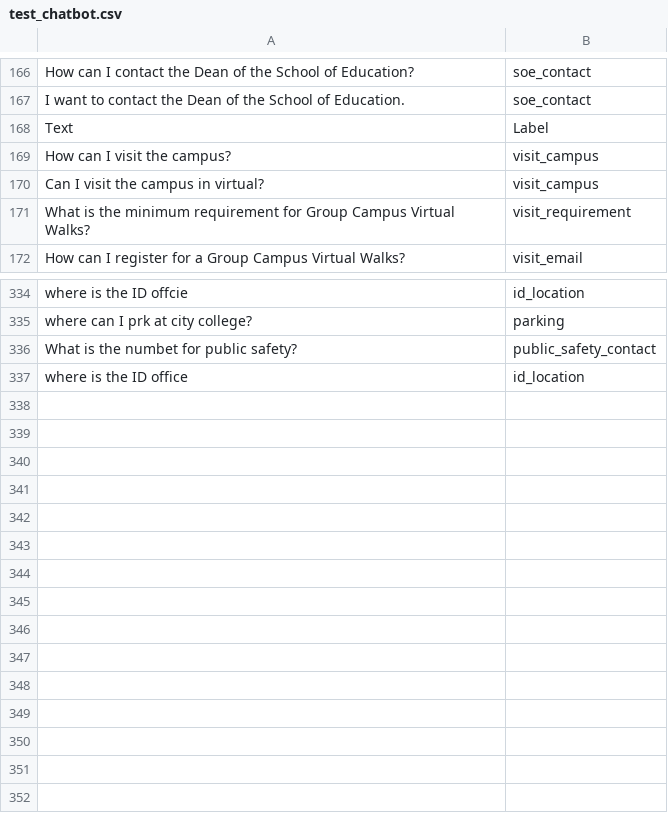
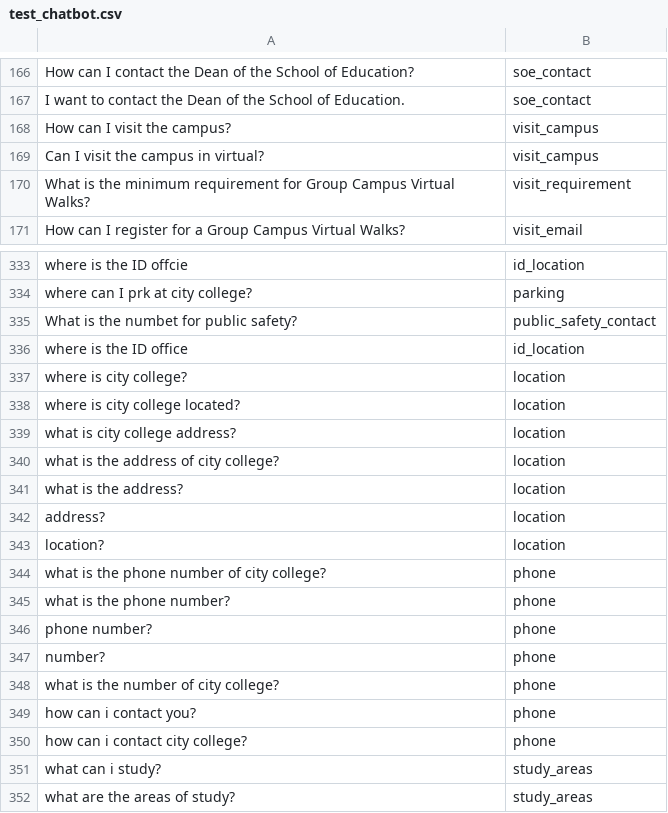
Before and after one commit to cindyweng18/ccnychatbot_server, a CSV file: server/DistilBertModel/data/test_chatbot.csv, drawn as a sheet; only a part is shown, gaps mark what is left out.

Commit message:
added more questions, updated model, epochs, and requirements txt, create a new df with updated df from preprocessing

```diff
--- a/server/DistilBertModel/data/test_chatbot.csv
+++ b/server/DistilBertModel/data/test_chatbot.csv
@@ -170,3 +170,2 @@ How can I contact the Dean of the School of Education?,soe_contact
 I want to contact the Dean of the School of Education.,soe_contact
-Text,Label
 How can I visit the campus?,visit_campus
@@ -340 +339,17 @@ What is the numbet for public safety?,public_safety_contact
 where is the ID office,id_location
+where is city college?, location
+where is city college located?, location
+what is city college address?, location
+what is the address of city college?, location
+what is the address?, location
+address?, location
+location?, location
+what is the phone number of city college?, phone
+what is the phone number?, phone
+phone number?, phone
+number?, phone
+what is the number of city college?, phone
+how can i contact you?, phone
+how can i contact city college?, phone
+what can i study?, study_areas
+what are the areas of study?, study_areas
```
Also changed, not shown: 5 other files.
